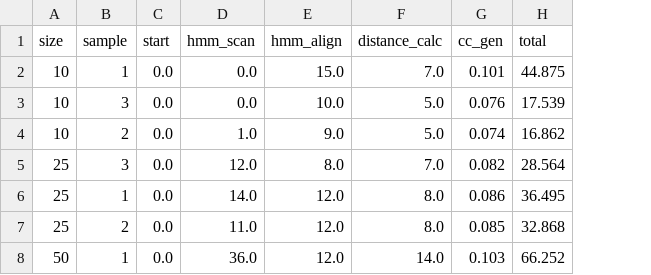
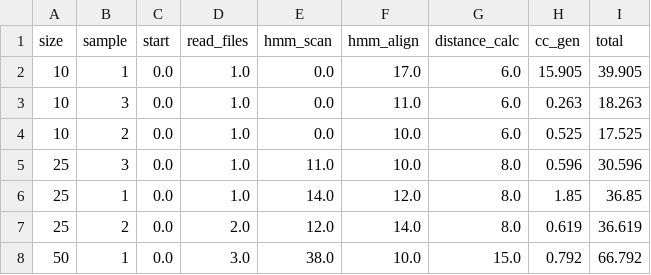
Before and after one commit to adraismawur/bigscape-v2-notebooks, a CSV file: bigscape_v1_matrix.csv, drawn as a sheet; only a part is shown; addresses are those after the commit; the diff covers the shown part only; the diff names each change by its address in the sheet, - before the commit and + after, or states it on an @@ line.

Commit message:
updated runtimes with read_files

```diff
--- a/bigscape_v1_matrix.csv
+++ b/bigscape_v1_matrix.csv
+column D (read_files), rows 2-8: 1.0 | 1.0 | 1.0 | 1.0 | 1.0 | 2.0 | 3.0
-F2 (hmm_align): 15.0
+F2 (hmm_align): 17.0
-G2 (distance_calc): 7.0
+G2 (distance_calc): 6.0
-H2 (cc_gen): 0.101
+H2 (cc_gen): 15.905
-I2 (total): 44.875
+I2 (total): 39.905
-F3 (hmm_align): 10.0
+F3 (hmm_align): 11.0
-G3:G4 (distance_calc): 5.0
+G3:G4 (distance_calc): 6.0
-H3 (cc_gen): 0.076
+H3 (cc_gen): 0.263
-I3 (total): 17.539
+I3 (total): 18.263
-E4 (hmm_scan): 1.0
+E4 (hmm_scan): 0.0
-F4 (hmm_align): 9.0
+F4 (hmm_align): 10.0
-H4 (cc_gen): 0.074
+H4 (cc_gen): 0.525
-I4 (total): 16.862
+I4 (total): 17.525
-E5 (hmm_scan): 12.0
+E5 (hmm_scan): 11.0
-F5 (hmm_align): 8.0
+F5 (hmm_align): 10.0
-G5 (distance_calc): 7.0
+G5 (distance_calc): 8.0
-H5 (cc_gen): 0.082
+H5 (cc_gen): 0.596
-I5 (total): 28.564
+I5 (total): 30.596
-H6 (cc_gen): 0.086
+H6 (cc_gen): 1.85
-I6 (total): 36.495
+I6 (total): 36.85
-E7 (hmm_scan): 11.0
+E7 (hmm_scan): 12.0
-F7 (hmm_align): 12.0
+F7 (hmm_align): 14.0
-H7 (cc_gen): 0.085
+H7 (cc_gen): 0.619
-I7 (total): 32.868
+I7 (total): 36.619
-E8 (hmm_scan): 36.0
+E8 (hmm_scan): 38.0
-F8 (hmm_align): 12.0
+F8 (hmm_align): 10.0
-G8 (distance_calc): 14.0
+G8 (distance_calc): 15.0
-H8 (cc_gen): 0.103
+H8 (cc_gen): 0.792
-I8 (total): 66.252
+I8 (total): 66.792
```
Also changed, not shown: 2 removed rows and 145 edited cells elsewhere in this file, 1 other file.
